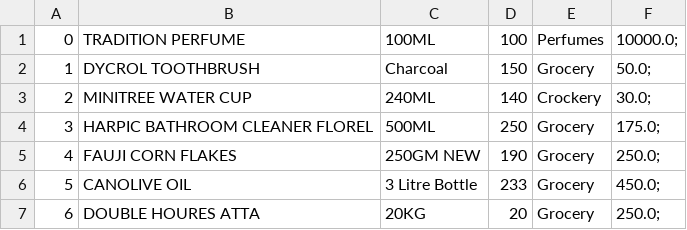
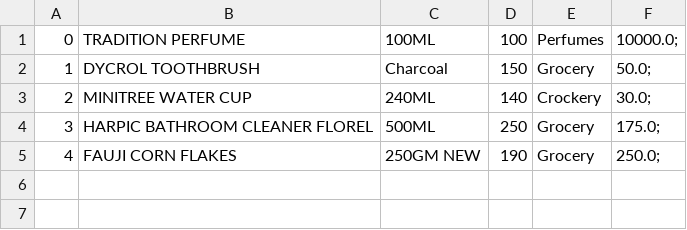
Before and after one commit to ridagillani/IMS, a CSV file: test.csv, drawn as a sheet.

```diff
--- a/test.csv
+++ b/test.csv
@@ -5,3 +5 @@
 4,FAUJI CORN FLAKES,250GM NEW,190,Grocery,250.0;
-5,CANOLIVE OIL ,3 Litre Bottle,233,Grocery,450.0;
-6,DOUBLE HOURES ATTA,20KG,20,Grocery,250.0;
```
Also changed, not shown: 1 other file.
